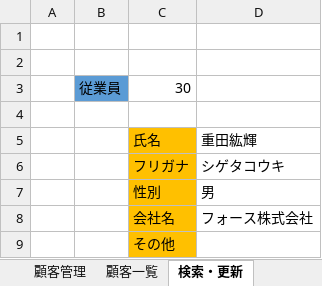
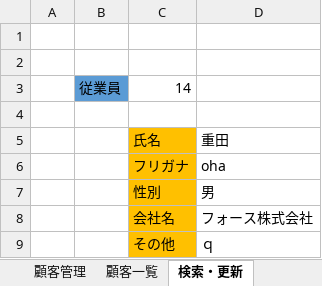
Before and after one commit to kouki1311/VBAcustomer, an Excel workbook: Book1.xlsm, sheet 検索・更新, drawn as a sheet; values as stored, in another font and other column widths than the file's, no borders; charts and pictures not drawn; 1 other sheet too large or unreadable and not compared; the diff names each change by its address in the sheet, - before the commit and + after, or states it on an @@ line.

Commit message:
新規追加、削除

```diff
--- a/Book1.xlsm (sheet 検索・更新)
+++ b/Book1.xlsm (sheet 検索・更新)
-C3: 30
+C3: 14
-D5: 重田紘輝
+D5: 重田
-D6: シゲタコウキ
+D6: oha
-D9: (empty)
+D9: ｑ
```
Also changed, not shown: charts or pictures.
